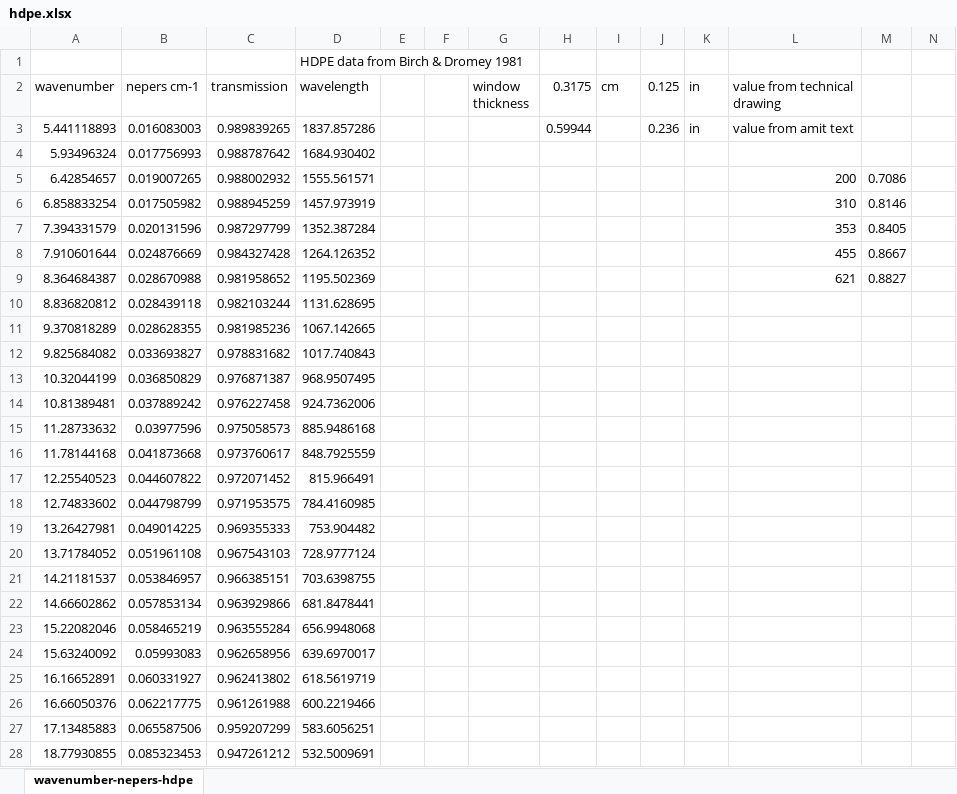
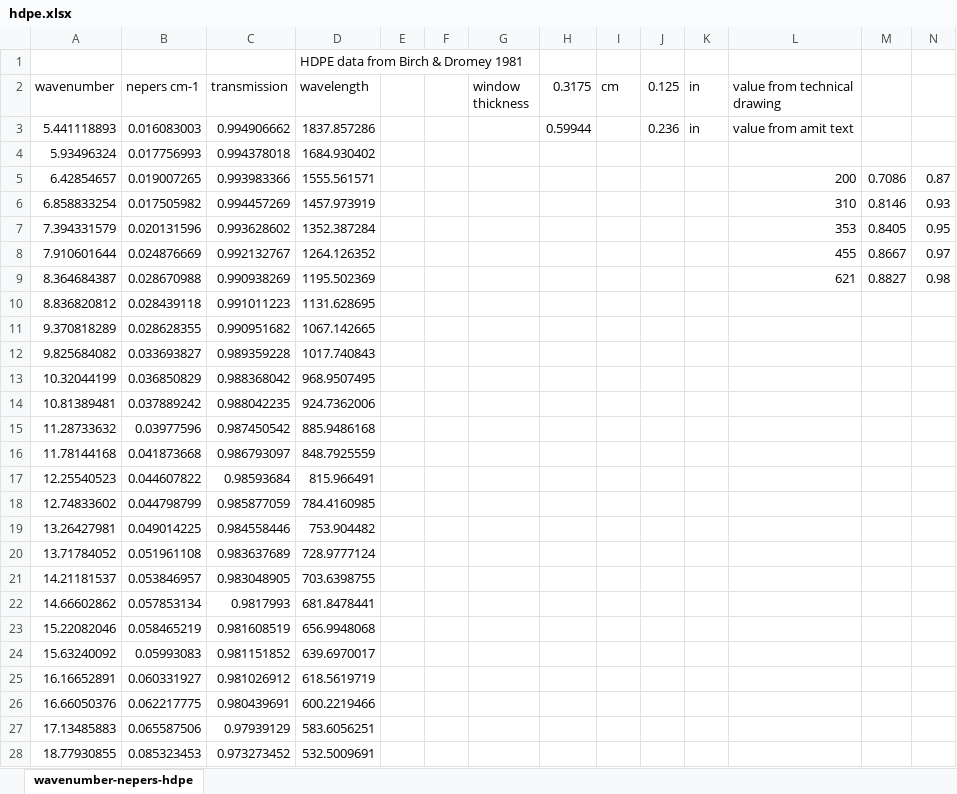
Before and after one commit to NanoExplorer/zeustools, an Excel workbook: zeustools/data/hdpe.xlsx, sheet wavenumber-nepers-hdpe, drawn as a sheet; only a part is shown; values as stored, in another font and other column widths than the file's, no borders; charts and pictures not drawn; the diff covers the shown part only; the diff names each change by its address in the sheet, - before the commit and + after, or states it on an @@ line.

Commit message:
fixed nepers conversion and other mistakes

```diff
--- a/zeustools/data/hdpe.xlsx (sheet wavenumber-nepers-hdpe)
+++ b/zeustools/data/hdpe.xlsx (sheet wavenumber-nepers-hdpe)
-C3 (transmission): 0.989839265
+C3 (transmission): 0.994906662
-C4 (transmission): 0.988787642
+C4 (transmission): 0.994378018
-C5 (transmission): 0.988002932
+C5 (transmission): 0.993983366
-N5: (empty)
+N5: 0.87
-C6 (transmission): 0.988945259
+C6 (transmission): 0.994457269
-N6: (empty)
+N6: 0.93
-C7 (transmission): 0.987297799
+C7 (transmission): 0.993628602
-N7: (empty)
+N7: 0.95
-C8 (transmission): 0.984327428
+C8 (transmission): 0.992132767
-N8: (empty)
+N8: 0.97
-C9 (transmission): 0.981958652
+C9 (transmission): 0.990938269
-N9: (empty)
+N9: 0.98
-C10 (transmission): 0.982103244
+C10 (transmission): 0.991011223
-C11 (transmission): 0.981985236
+C11 (transmission): 0.990951682
-C12 (transmission): 0.978831682
+C12 (transmission): 0.989359228
-C13 (transmission): 0.976871387
+C13 (transmission): 0.988368042
-C14 (transmission): 0.976227458
+C14 (transmission): 0.988042235
-C15 (transmission): 0.975058573
+C15 (transmission): 0.987450542
-C16 (transmission): 0.973760617
+C16 (transmission): 0.986793097
-C17 (transmission): 0.972071452
+C17 (transmission): 0.98593684
-C18 (transmission): 0.971953575
+C18 (transmission): 0.985877059
-C19 (transmission): 0.969355333
+C19 (transmission): 0.984558446
-C20 (transmission): 0.967543103
+C20 (transmission): 0.983637689
-C21 (transmission): 0.966385151
+C21 (transmission): 0.983048905
-C22 (transmission): 0.963929866
+C22 (transmission): 0.9817993
-C23 (transmission): 0.963555284
+C23 (transmission): 0.981608519
-C24 (transmission): 0.962658956
+C24 (transmission): 0.981151852
-C25 (transmission): 0.962413802
+C25 (transmission): 0.981026912
-C26 (transmission): 0.961261988
+C26 (transmission): 0.980439691
-C27 (transmission): 0.959207299
+C27 (transmission): 0.97939129
-C28 (transmission): 0.947261212
+C28 (transmission): 0.973273452
```
Also changed, not shown: 1 added row, 1 removed row and 19 edited cells elsewhere in this sheet, charts or pictures.
